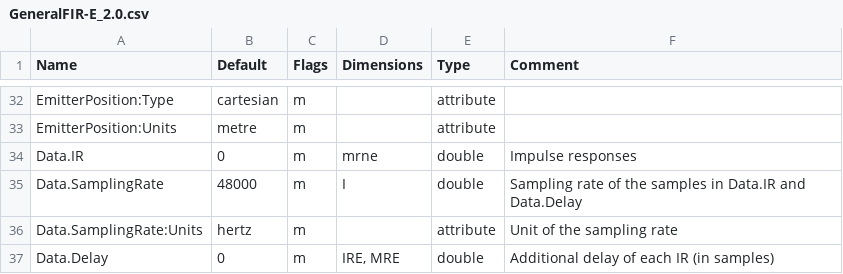
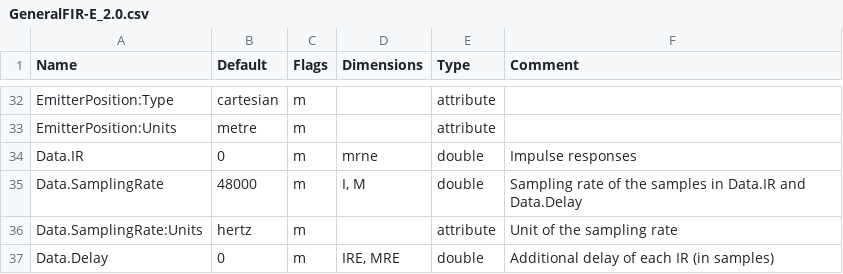
Before and after one commit to sofacoustics/SOFAtoolbox, a CSV file: API_MO/conventions/GeneralFIR-E_2.0.csv, drawn as a sheet; only a part is shown, gaps mark what is left out.

Commit message:
Dimension of Data.SamplingRate fixed to "I, M" for: GeneralFIR-E_2.0.csv, GeneralFIR_2.0.csv, General_1.0.csv, SimpleFreeFieldHRIR_1.0.csv, SimpleFreeFieldHRSOS_1.0.csv, SimpleHeadphoneIR_1.0.csv, SingleRoomSRIR_1.0.csv

```diff
--- a/API_MO/conventions/GeneralFIR-E_2.0.csv
+++ b/API_MO/conventions/GeneralFIR-E_2.0.csv
@@ -34,3 +34,3 @@ EmitterPosition:Units	metre	m	  	attribute
 Data.IR	0	m	mrne	double	Impulse responses
-Data.SamplingRate	48000	m	I	double	Sampling rate of the samples in Data.IR and Data.Delay
+Data.SamplingRate	48000	m	I, M	double	Sampling rate of the samples in Data.IR and Data.Delay
 Data.SamplingRate:Units	hertz	m		attribute	Unit of the sampling rate
```
Also changed, not shown: API_MO/conventions/GeneralFIR_2.0.csv, API_MO/conventions/SimpleFreeFieldHRSOS_1.0.csv, 2 other files.
